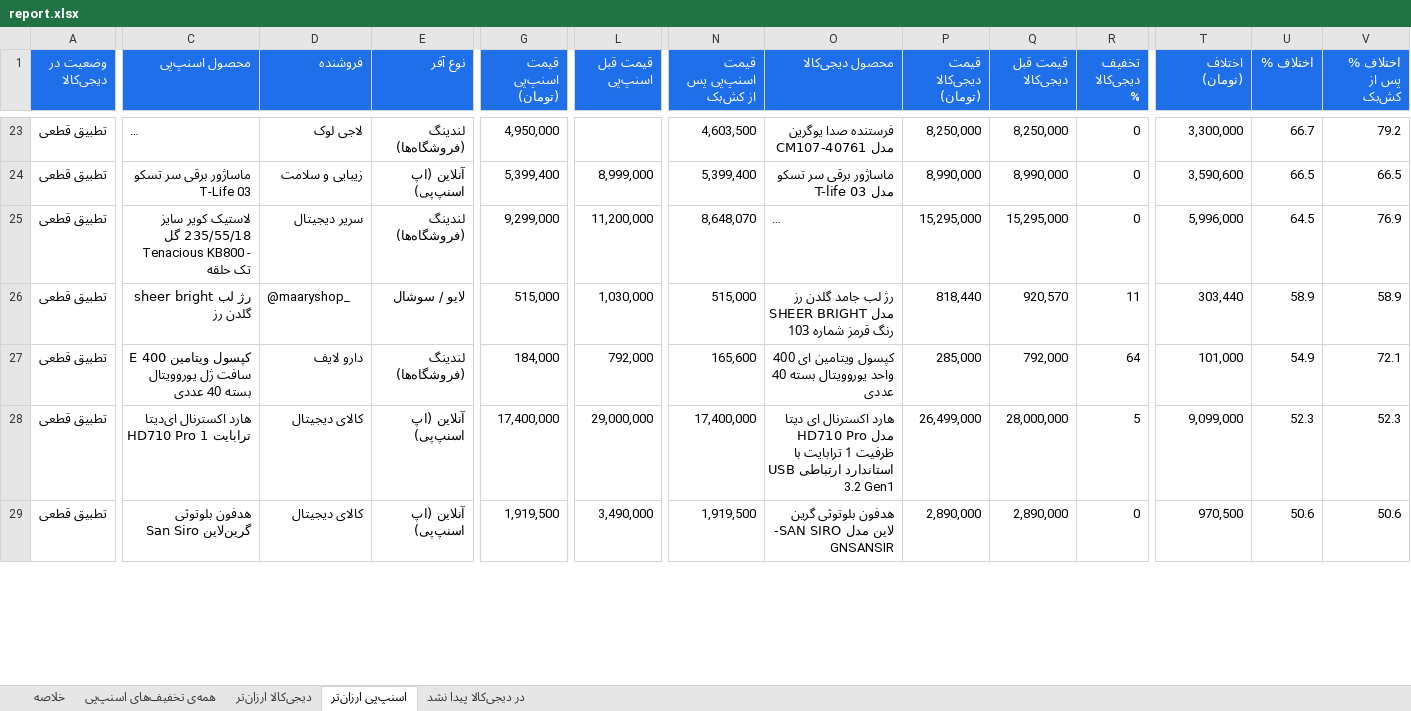
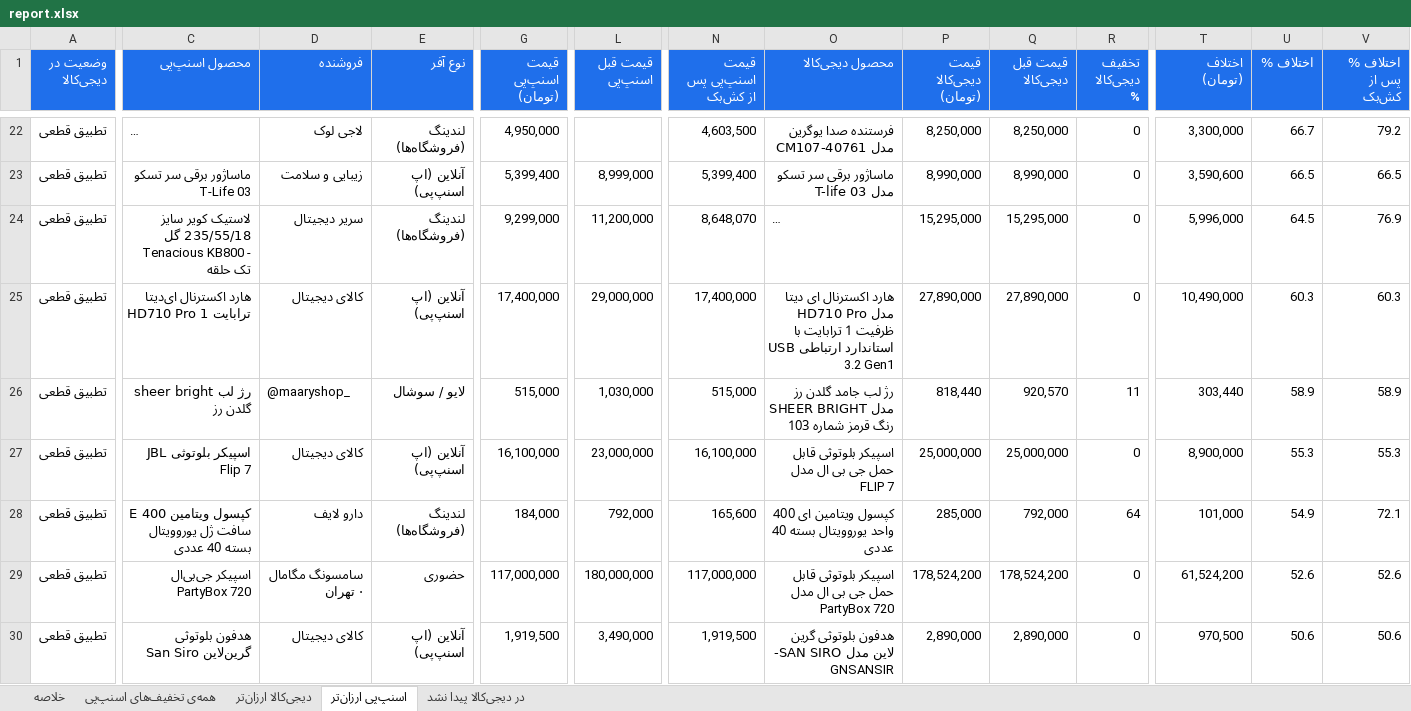
Before and after one commit to Ehsan-Moeininejad/snapppay-vs-digikala, an Excel workbook: data/report.xlsx, sheet اسنپ‌پی ارزان‌تر, drawn as a sheet; only a part is shown, gaps mark what is left out; long unchanged cells end in …; values as stored, in another font and other column widths than the file's, no borders; addresses are those after the commit; rows hold the shown columns only; the diff covers the shown part only; the diff names each change by its address in the sheet, - before the commit and + after, or states it on an @@ line.

```diff
--- a/data/report.xlsx (sheet اسنپ‌پی ارزان‌تر)
+++ b/data/report.xlsx (sheet اسنپ‌پی ارزان‌تر)
+row 25: تطبیق قطعی | هارد اکسترنال ای‌دیتا HD710 Pro 1 ترابایت | کالای دیجیتال | آنلاین (اپ اسنپ‌پی) | 17,400,000 | 29,000,000 | 17,400,000 | هارد اکسترنال ای دیتا مدل HD710 Pro ظرفیت 1 ترابایت با استاندارد ارتباطی USB 3.2 Gen1 | 27,890,000 | 27,890,000 | 0 | 10,490,000 | 60.3 | 60.3
+row 27: تطبیق قطعی | اسپیکر بلوتوثی JBL Flip 7 | کالای دیجیتال | آنلاین (اپ اسنپ‌پی) | 16,100,000 | 23,000,000 | 16,100,000 | اسپیکر بلوتوثی قابل حمل جی بی ال مدل FLIP 7 | 25,000,000 | 25,000,000 | 0 | 8,900,000 | 55.3 | 55.3
-C29 (محصول اسنپ‌پی): هارد اکسترنال ای‌دیتا HD710 Pro 1 ترابایت
+C29 (محصول اسنپ‌پی): اسپیکر جی‌بی‌ال PartyBox 720
-D29 (فروشنده): کالای دیجیتال
+D29 (فروشنده): سامسونگ مگامال · تهران
-E29 (نوع آفر): آنلاین (اپ اسنپ‌پی)
+E29 (نوع آفر): حضوری
-G29 (قیمت اسنپ‌پی (تومان)): 17,400,000
+G29 (قیمت اسنپ‌پی (تومان)): 117,000,000
-L29 (قیمت قبل اسنپ‌پی): 29,000,000
+L29 (قیمت قبل اسنپ‌پی): 180,000,000
-N29 (قیمت اسنپ‌پی پس از کش‌بک): 17,400,000
+N29 (قیمت اسنپ‌پی پس از کش‌بک): 117,000,000
-O29 (محصول دیجی‌کالا): هارد اکسترنال ای دیتا مدل HD710 Pro ظرفیت 1 ترابایت با استاندارد ارتباطی USB 3.2 Gen1
+O29 (محصول دیجی‌کالا): اسپیکر بلوتوثی قابل حمل جی بی ال مدل PartyBox 720
-P29 (قیمت دیجی‌کالا (تومان)): 26,499,000
+P29 (قیمت دیجی‌کالا (تومان)): 178,524,200
-Q29 (قیمت قبل دیجی‌کالا): 28,000,000
+Q29 (قیمت قبل دیجی‌کالا): 178,524,200
-R29 (تخفیف دیجی‌کالا %): 5
+R29 (تخفیف دیجی‌کالا %): 0
-T29 (اختلاف (تومان)): 9,099,000
+T29 (اختلاف (تومان)): 61,524,200
-U29 (اختلاف %): 52.3
+U29 (اختلاف %): 52.6
-V29 (اختلاف % پس از کش‌بک): 52.3
+V29 (اختلاف % پس از کش‌بک): 52.6
```
Also changed, not shown: 5 added rows, 6 removed rows and 37 edited cells elsewhere in this sheet, sheet همه‌ی تخفیف‌های اسنپ‌پی, sheet در دیجی‌کالا پیدا نشد, sheet دیجی‌کالا ارزان‌تر, sheet خلاصه, 4 other files.
